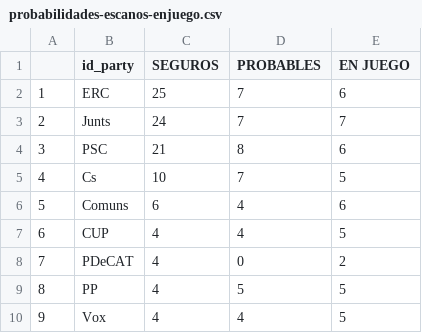
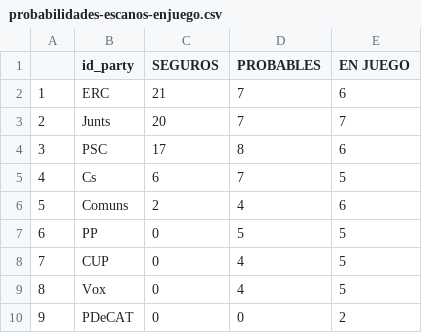
Before and after one commit to endikasatu/catalunya-2021-model, a CSV file: data/probabilidades-escanos-enjuego.csv, drawn as a sheet; removed rows and columns are numbered as before the commit, all else as after; the diff names each change by its address in the sheet, - before the commit and + after, or states it on an @@ line.

Commit message:
solucionado error que sumaba mal las probabilidades

```diff
--- a/data/probabilidades-escanos-enjuego.csv
+++ b/data/probabilidades-escanos-enjuego.csv
-C2 (SEGUROS): 25
+C2 (SEGUROS): 21
-C3 (SEGUROS): 24
+C3 (SEGUROS): 20
-C4 (SEGUROS): 21
+C4 (SEGUROS): 17
-C5 (SEGUROS): 10
+C5 (SEGUROS): 6
-C6 (SEGUROS): 6
+C6 (SEGUROS): 2
-row 7: 6 | CUP | 4 | 4 | 5
-row 8: 7 | PDeCAT | 4 | 0 | 2
@@ column A renumbered between rows 7 and 9 @@
-C7 (SEGUROS): 4
+C7 (SEGUROS): 0
+row 8: 7 | CUP | 0 | 4 | 5
-C9 (SEGUROS): 4
+C9 (SEGUROS): 0
+row 10: 9 | PDeCAT | 0 | 0 | 2
```
